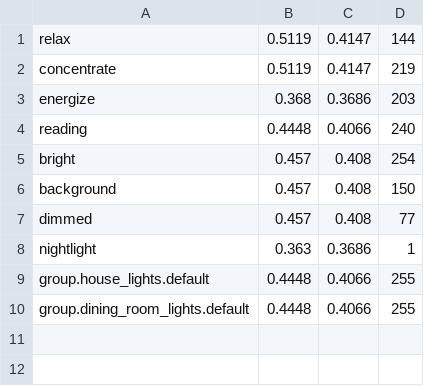
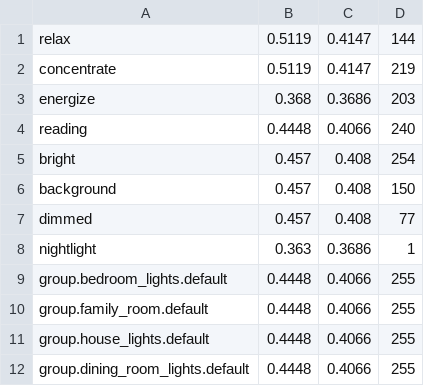
Before and after one commit to brianhanifin/Home-Assistant-Config, a CSV file: light_profiles.csv, drawn as a sheet; the diff names each change by its address in the sheet, - before the commit and + after, or states it on an @@ line.

Commit message:
bedroom lights: stop forcing 100% brightness
This stops wakeup fade scripts from working properly.

```diff
--- a/light_profiles.csv
+++ b/light_profiles.csv
+row 9: group.bedroom_lights.default | 0.4448 | 0.4066 | 255
+row 10: group.family_room.default | 0.4448 | 0.4066 | 255
```
Also changed, not shown: 1 other file.
